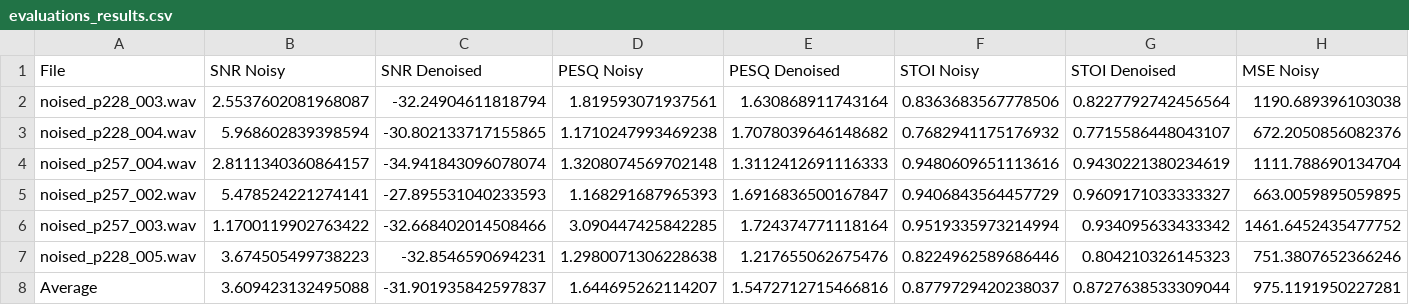
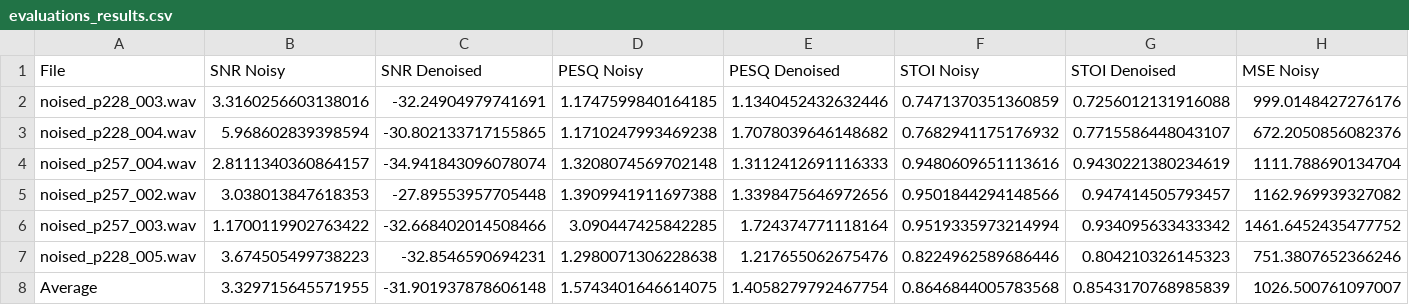
Before and after one commit to parasharharsh16/linear_algebra_speech_denoising, a CSV file: evaluations_results.csv, drawn as a sheet; only a part is shown; the diff covers the shown part only; the diff names each change by its address in the sheet, - before the commit and + after, or states it on an @@ line.

```diff
--- a/evaluations_results.csv
+++ b/evaluations_results.csv
-B2 (SNR Noisy): 2.5537602081968087
+B2 (SNR Noisy): 3.3160256603138016
-C2 (SNR Denoised): -32.24904611818794
+C2 (SNR Denoised): -32.24904979741691
-D2 (PESQ Noisy): 1.819593071937561
+D2 (PESQ Noisy): 1.1747599840164185
-E2 (PESQ Denoised): 1.630868911743164
+E2 (PESQ Denoised): 1.1340452432632446
-F2 (STOI Noisy): 0.8363683567778506
+F2 (STOI Noisy): 0.7471370351360859
-G2 (STOI Denoised): 0.8227792742456564
+G2 (STOI Denoised): 0.7256012131916088
-H2 (MSE Noisy): 1190.689396103038
+H2 (MSE Noisy): 999.0148427276176
-B5 (SNR Noisy): 5.478524221274141
+B5 (SNR Noisy): 3.038013847618353
-C5 (SNR Denoised): -27.895531040233593
+C5 (SNR Denoised): -27.89553957705448
-D5 (PESQ Noisy): 1.168291687965393
+D5 (PESQ Noisy): 1.3909941911697388
-E5 (PESQ Denoised): 1.6916836500167847
+E5 (PESQ Denoised): 1.3398475646972656
-F5 (STOI Noisy): 0.9406843564457729
+F5 (STOI Noisy): 0.9501844294148566
-G5 (STOI Denoised): 0.9609171033333327
+G5 (STOI Denoised): 0.947414505793457
-H5 (MSE Noisy): 663.0059895059895
+H5 (MSE Noisy): 1162.969939327082
-B8 (SNR Noisy): 3.609423132495088
+B8 (SNR Noisy): 3.329715645571955
-C8 (SNR Denoised): -31.901935842597837
+C8 (SNR Denoised): -31.901937878606148
-D8 (PESQ Noisy): 1.644695262114207
+D8 (PESQ Noisy): 1.5743401646614075
-E8 (PESQ Denoised): 1.5472712715466816
+E8 (PESQ Denoised): 1.4058279792467754
-F8 (STOI Noisy): 0.8779729420238037
+F8 (STOI Noisy): 0.8646844005783568
-G8 (STOI Denoised): 0.8727638533309044
+G8 (STOI Denoised): 0.8543170768985839
-H8 (MSE Noisy): 975.1191950227281
+H8 (MSE Noisy): 1026.500761097007
```
Also changed, not shown: 9 edited cells elsewhere in this file, 11 other files.
